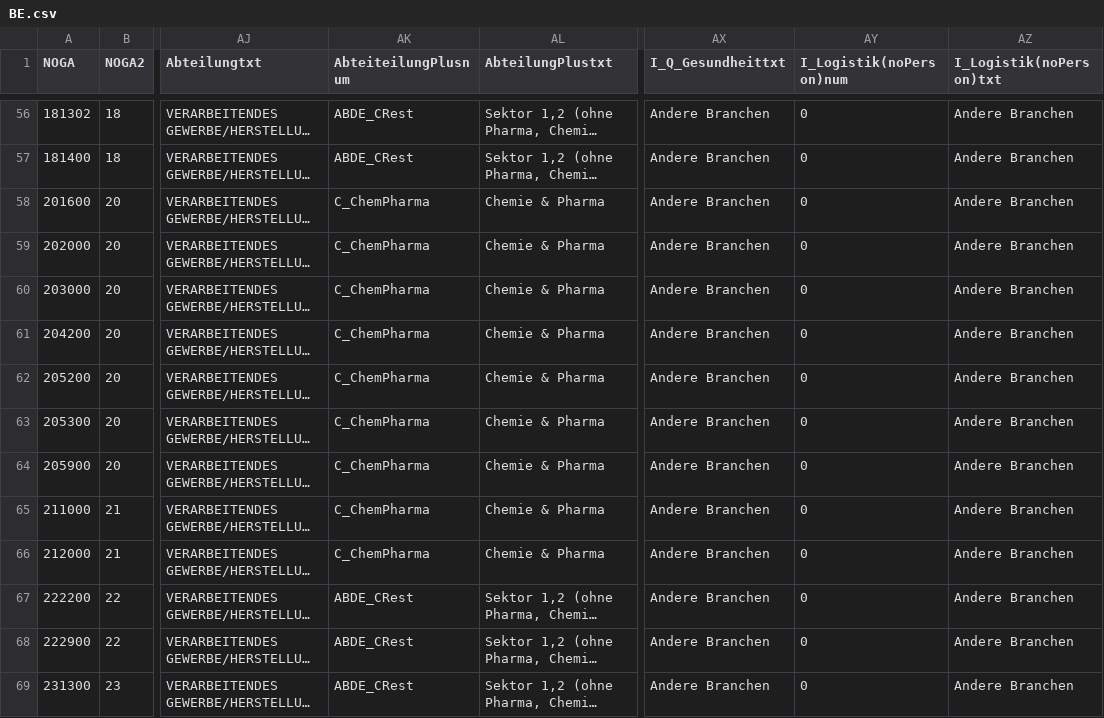
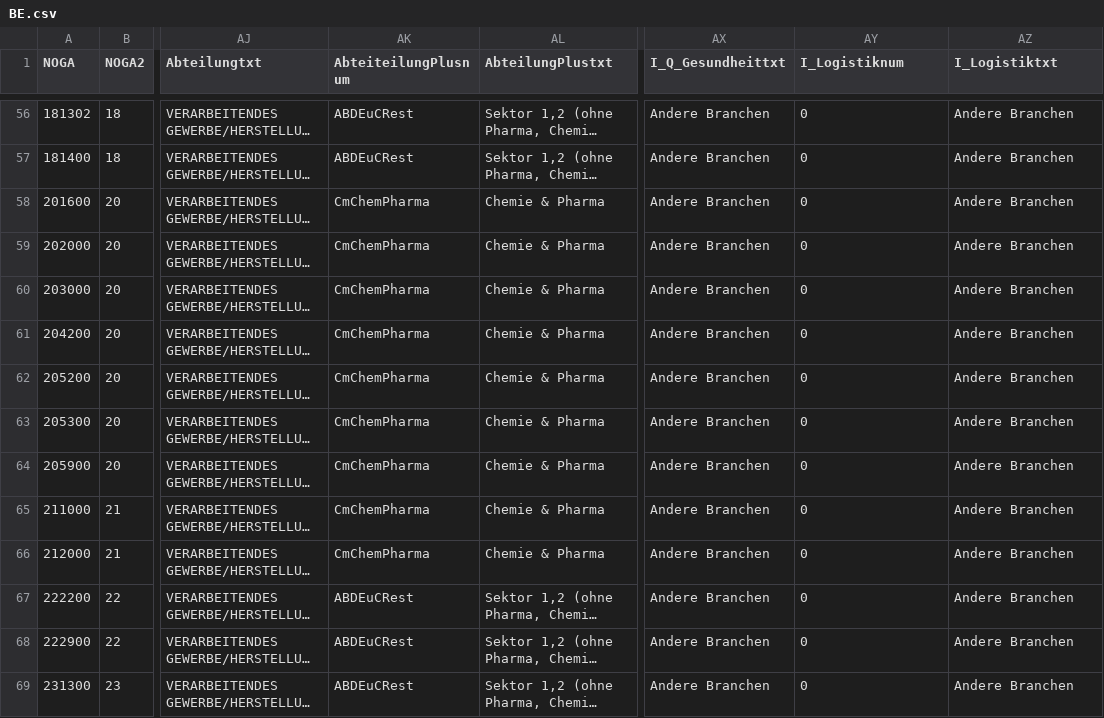
Before and after one commit to blaustat/test, a CSV file: BE.csv, drawn as a sheet; only a part is shown, gaps mark what is left out; long unchanged cells end in …; the diff covers the shown part only; the diff names each change by its address in the sheet, - before the commit and + after, or states it on an @@ line.

```diff
--- a/BE.csv
+++ b/BE.csv
-AY1: I_Logistik(noPerson)num
+AY1: I_Logistiknum
-AZ1: I_Logistik(noPerson)txt
+AZ1: I_Logistiktxt
-AK56:AK57 (AbteiteilungPlusnum): ABDE_CRest
+AK56:AK57 (AbteiteilungPlusnum): ABDEuCRest
-AK58:AK66 (AbteiteilungPlusnum): C_ChemPharma
+AK58:AK66 (AbteiteilungPlusnum): CmChemPharma
-AK67:AK69 (AbteiteilungPlusnum): ABDE_CRest
+AK67:AK69 (AbteiteilungPlusnum): ABDEuCRest
```
Also changed, not shown: 161 edited cells elsewhere in this file.
